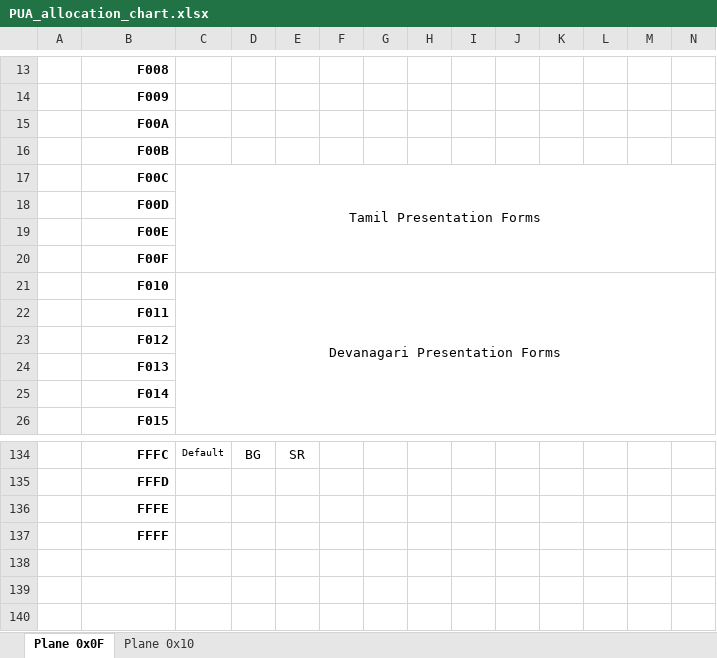
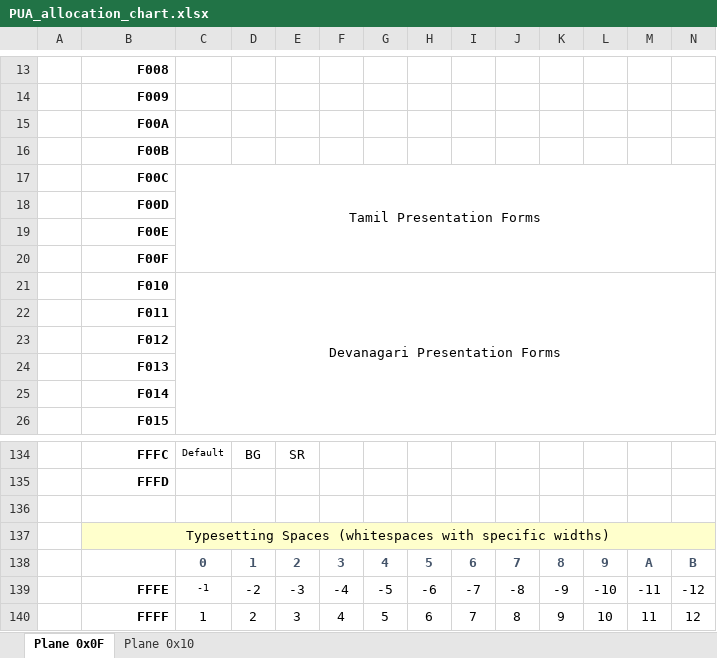
Before and after one commit to curioustorvald/Terrarum-sans-bitmap, an Excel workbook: PUA_allocation_chart.xlsx, sheet Plane 0x0F, drawn as a sheet; only a part is shown, gaps mark what is left out; values as stored, in another font and other column widths than the file's, no borders; rows hold the shown columns only; the diff covers the shown part only; the diff names each change by its address in the sheet, - before the commit and + after, or states it on an @@ line.

Commit message:
justified typesetting wip

```diff
--- a/PUA_allocation_chart.xlsx (sheet Plane 0x0F)
+++ b/PUA_allocation_chart.xlsx (sheet Plane 0x0F)
-C20:N20 fill: #E6E6E6
+C20:N20 fill: none
-B136: FFFE
+B136: (empty)
-B137: FFFF
+B137: Typesetting Spaces (whitespaces with specific widths)
-B137:N137 fill: none
+B137:N137 fill: #FFFFCC
@@ B137 bold: on → off, alignment: right → center @@
+B137:R137 merged
+row 138:  |  | 0 | 1 | 2 | 3 | 4 | 5 | 6 | 7 | 8 | 9 | A | B
+row 139:  | FFFE | -1 | -2 | -3 | -4 | -5 | -6 | -7 | -8 | -9 | -10 | -11 | -12
+row 140:  | FFFF | 1 | 2 | 3 | 4 | 5 | 6 | 7 | 8 | 9 | 10 | 11 | 12
```
Also changed, not shown: cell formats elsewhere in this sheet, 5 other files.
